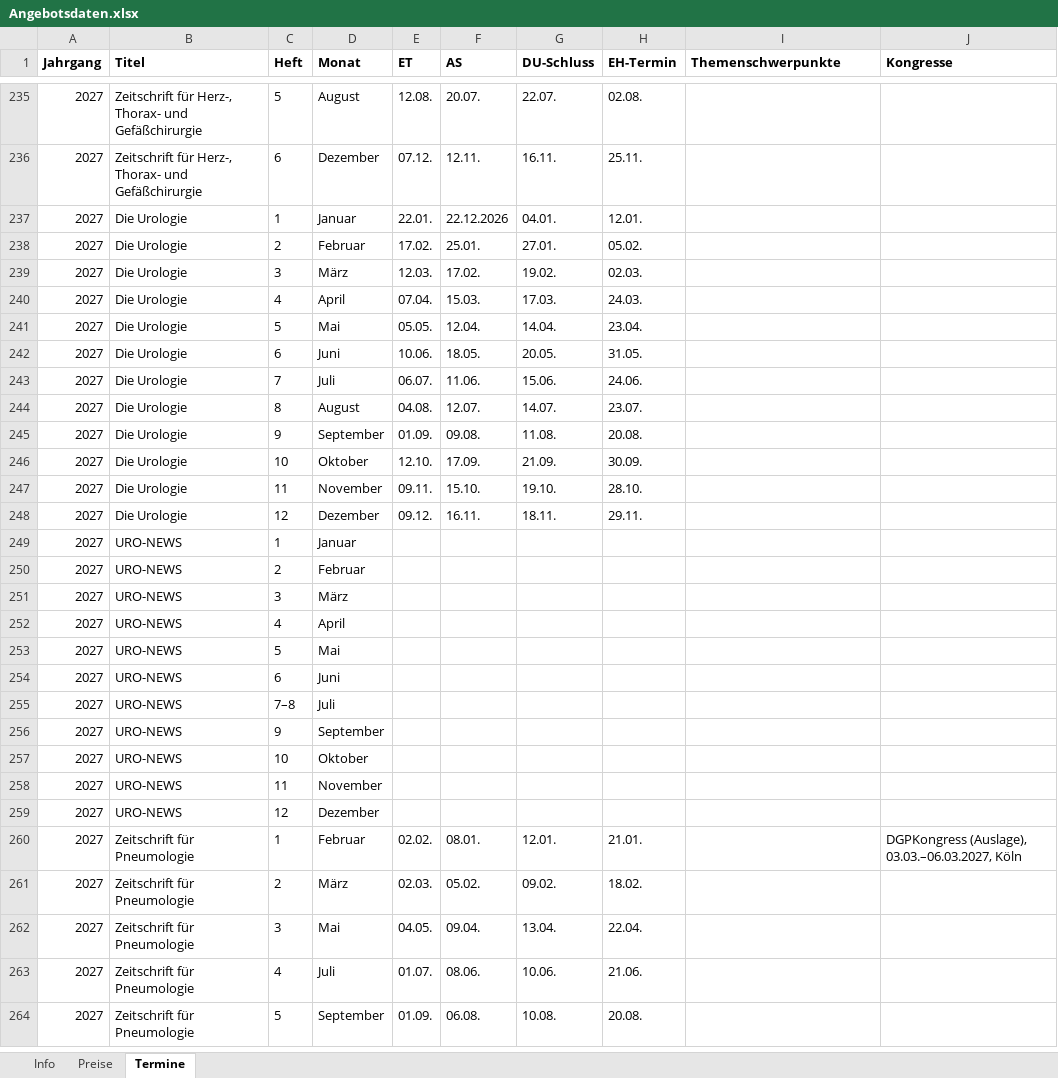
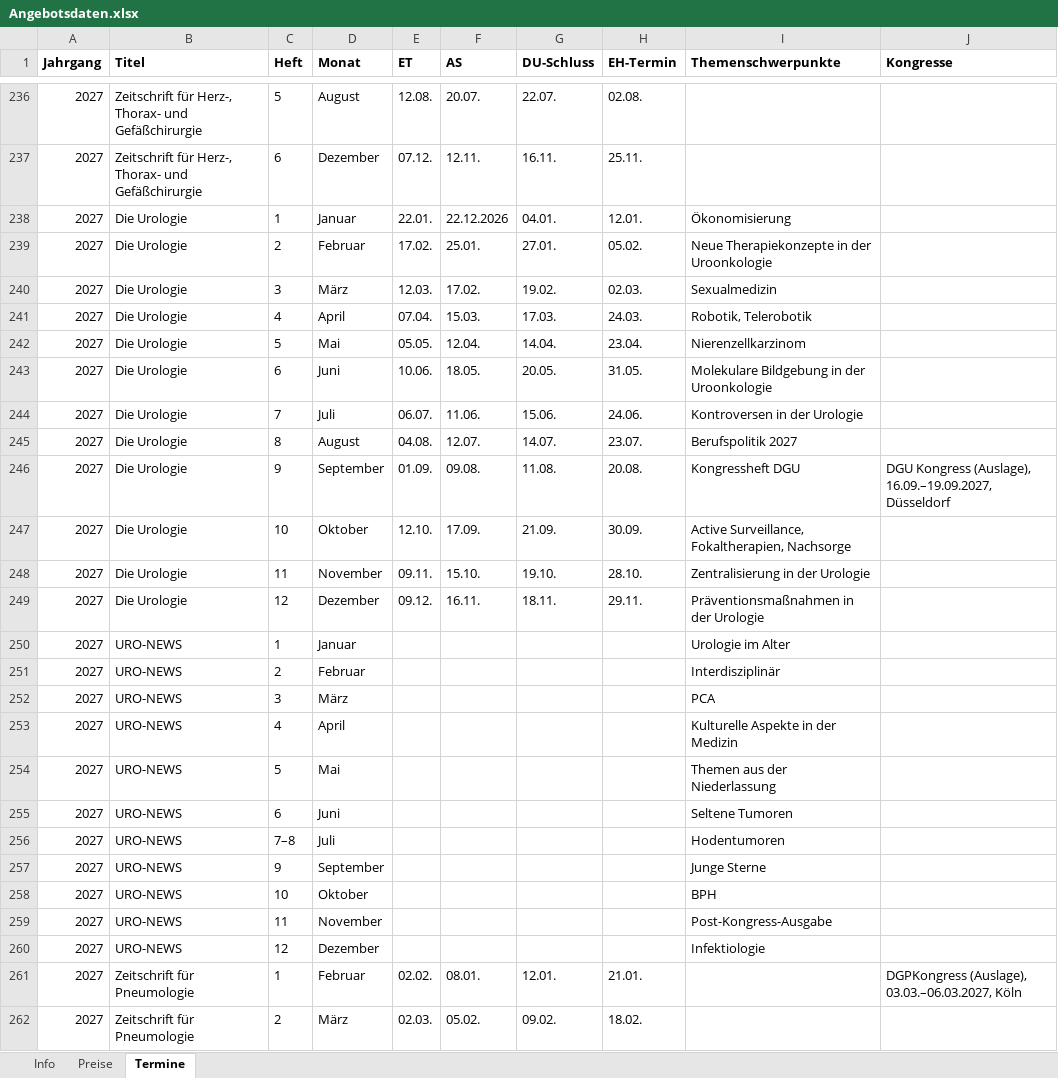
Before and after one commit to Barings1995/angebotswerkzeuge, an Excel workbook: Angebotsdaten.xlsx, sheet Termine, drawn as a sheet; only a part is shown, gaps mark what is left out; the shorter side is filled out with more unchanged rows; values as stored, in another font and other column widths than the file's, no borders; addresses are those after the commit; the diff covers the shown part only; the diff names each change by its address in the sheet, - before the commit and + after, or states it on an @@ line.

```diff
--- a/Angebotsdaten.xlsx (sheet Termine)
+++ b/Angebotsdaten.xlsx (sheet Termine)
-I238 (Themenschwerpunkte): (empty)
+I238 (Themenschwerpunkte): Ökonomisierung
-I239 (Themenschwerpunkte): (empty)
+I239 (Themenschwerpunkte): Neue Therapiekonzepte in der Uroonkologie
-I240 (Themenschwerpunkte): (empty)
+I240 (Themenschwerpunkte): Sexualmedizin
-I241 (Themenschwerpunkte): (empty)
+I241 (Themenschwerpunkte): Robotik, Telerobotik
-I242 (Themenschwerpunkte): (empty)
+I242 (Themenschwerpunkte): Nierenzellkarzinom
-I243 (Themenschwerpunkte): (empty)
+I243 (Themenschwerpunkte): Molekulare Bildgebung in der Uroonkologie
-I244 (Themenschwerpunkte): (empty)
+I244 (Themenschwerpunkte): Kontroversen in der Urologie
-I245 (Themenschwerpunkte): (empty)
+I245 (Themenschwerpunkte): Berufspolitik 2027
-I246 (Themenschwerpunkte): (empty)
+I246 (Themenschwerpunkte): Kongressheft DGU
-J246 (Kongresse): (empty)
+J246 (Kongresse): DGU Kongress (Auslage), 16.09.–19.09.2027, Düsseldorf
-I247 (Themenschwerpunkte): (empty)
+I247 (Themenschwerpunkte): Active Surveillance, Fokaltherapien, Nachsorge
-I248 (Themenschwerpunkte): (empty)
+I248 (Themenschwerpunkte): Zentralisierung in der Urologie
-I249 (Themenschwerpunkte): (empty)
+I249 (Themenschwerpunkte): Präventionsmaßnahmen in der Urologie
-I250 (Themenschwerpunkte): (empty)
+I250 (Themenschwerpunkte): Urologie im Alter
-I251 (Themenschwerpunkte): (empty)
+I251 (Themenschwerpunkte): Interdisziplinär
-I252 (Themenschwerpunkte): (empty)
+I252 (Themenschwerpunkte): PCA
-I253 (Themenschwerpunkte): (empty)
+I253 (Themenschwerpunkte): Kulturelle Aspekte in der Medizin
-I254 (Themenschwerpunkte): (empty)
+I254 (Themenschwerpunkte): Themen aus der Niederlassung
-I255 (Themenschwerpunkte): (empty)
+I255 (Themenschwerpunkte): Seltene Tumoren
-I256 (Themenschwerpunkte): (empty)
+I256 (Themenschwerpunkte): Hodentumoren
-I257 (Themenschwerpunkte): (empty)
+I257 (Themenschwerpunkte): Junge Sterne
-I258 (Themenschwerpunkte): (empty)
+I258 (Themenschwerpunkte): BPH
-I259 (Themenschwerpunkte): (empty)
+I259 (Themenschwerpunkte): Post-Kongress-Ausgabe
-I260 (Themenschwerpunkte): (empty)
+I260 (Themenschwerpunkte): Infektiologie
```
Also changed, not shown: 1 added row and 20 edited cells elsewhere in this sheet.
